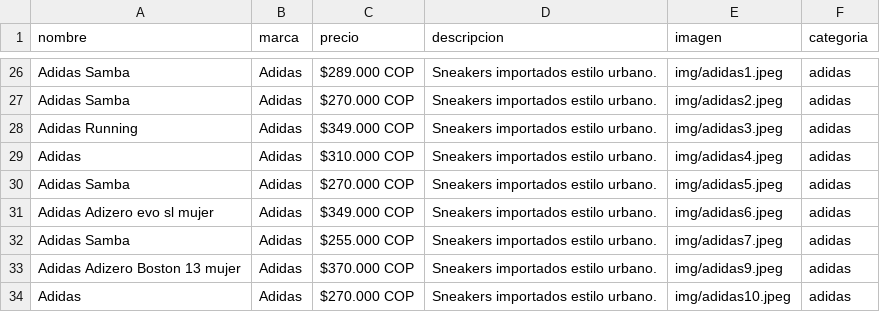
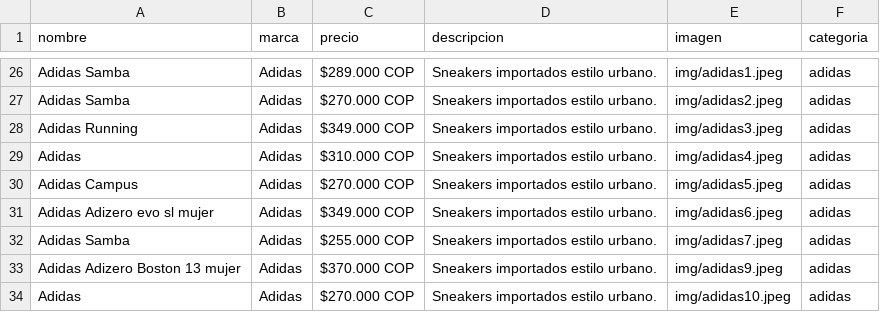
Before and after one commit to saravrt5-del/catalogo611, a CSV file: data/productos.csv, drawn as a sheet; only a part is shown, gaps mark what is left out.

Commit message:
actualizar catalogo

```diff
--- a/data/productos.csv
+++ b/data/productos.csv
@@ -29,3 +29,3 @@ Adidas Running,Adidas,$349.000 COP,Sneakers importados estilo urbano.,img/adidas
 Adidas ,Adidas,$310.000 COP,Sneakers importados estilo urbano.,img/adidas4.jpeg,adidas
-Adidas Samba,Adidas,$270.000 COP,Sneakers importados estilo urbano.,img/adidas5.jpeg,adidas
+Adidas Campus,Adidas,$270.000 COP,Sneakers importados estilo urbano.,img/adidas5.jpeg,adidas
 Adidas Adizero evo sl mujer,Adidas,$349.000 COP,Sneakers importados estilo urbano.,img/adidas6.jpeg,adidas
```
